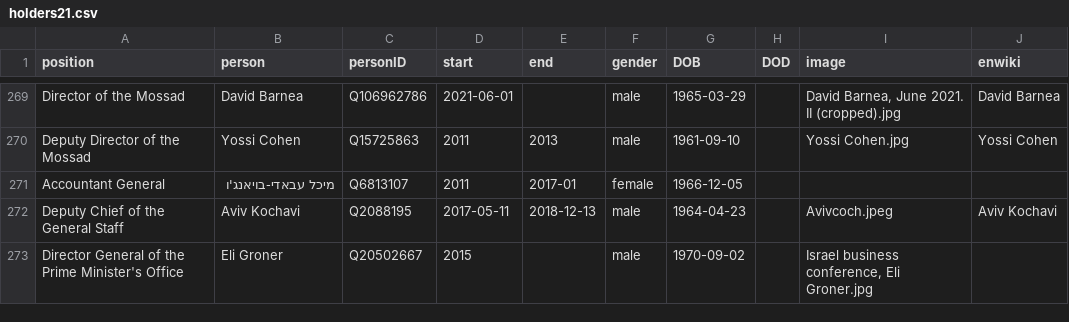
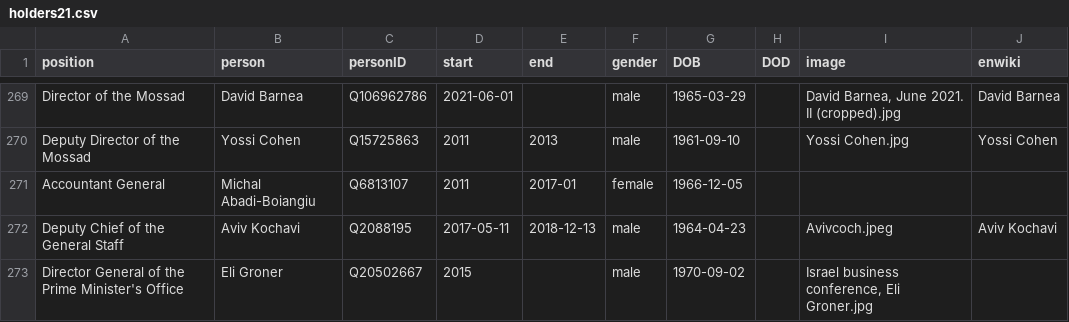
Before and after one commit to every-politician-scrapers/israel-ministers, a CSV file: html/holders21.csv, drawn as a sheet; only a part is shown, gaps mark what is left out.

Commit message:
PCB update

```diff
--- a/html/holders21.csv
+++ b/html/holders21.csv
@@ -270,3 +270,3 @@ Director of the Mossad,David Barnea,Q106962786,2021-06-01,,male,1965-03-29,,"Dav
 Deputy Director of the Mossad,Yossi Cohen,Q15725863,2011,2013,male,1961-09-10,,Yossi Cohen.jpg,Yossi Cohen
-Accountant General,מיכל עבאדי-בויאנג'ו,Q6813107,2011,2017-01,female,1966-12-05,,,
+Accountant General,Michal Abadi-Boiangiu,Q6813107,2011,2017-01,female,1966-12-05,,,
 Deputy Chief of the General Staff,Aviv Kochavi,Q2088195,2017-05-11,2018-12-13,male,1964-04-23,,Avivcoch.jpeg,Aviv Kochavi
```
